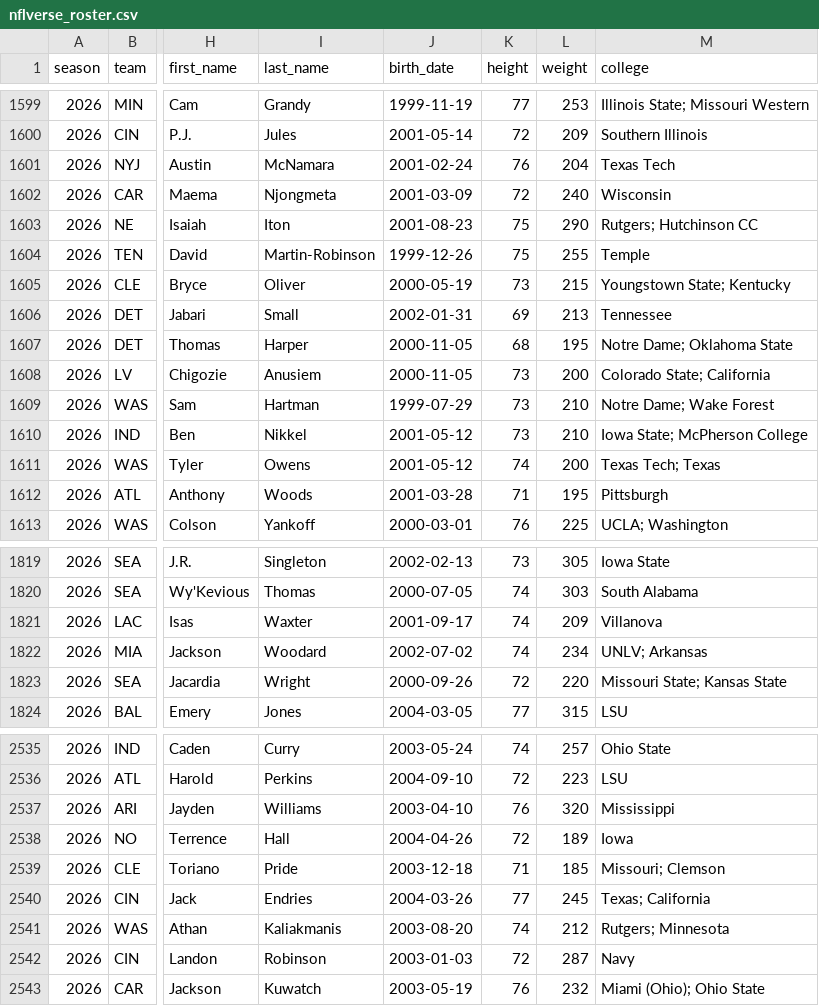
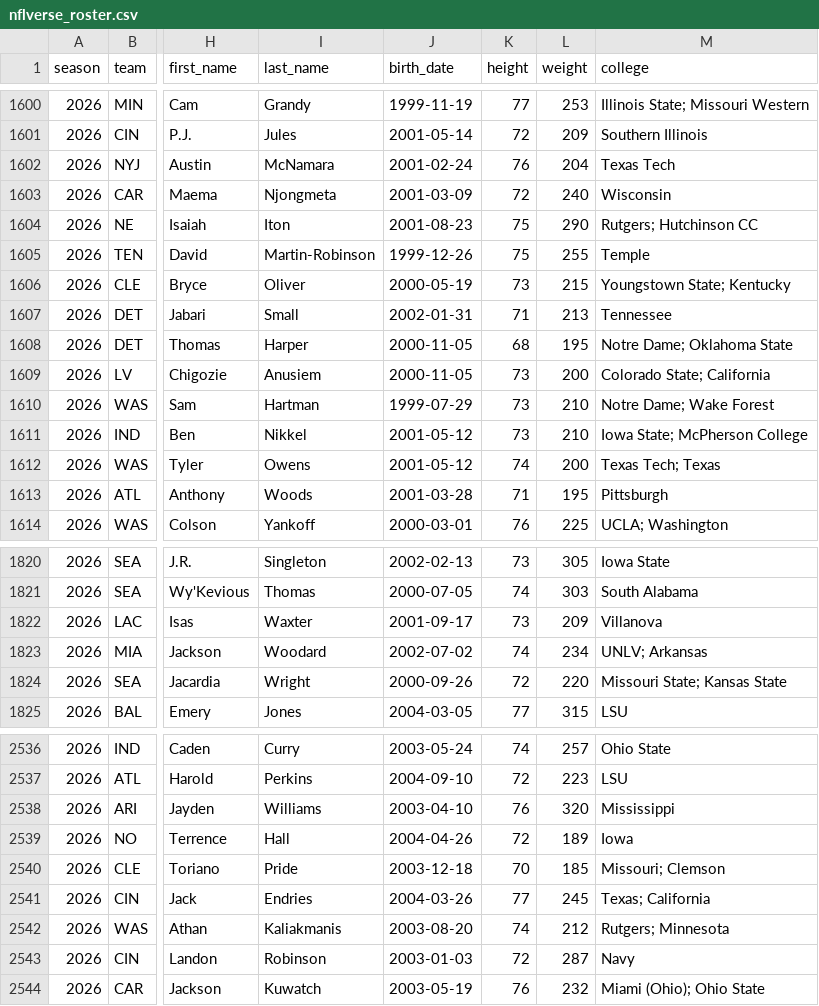
Before and after one commit to 925Sports/NFL-Player-Log, a CSV file: data/nflverse_roster.csv, drawn as a sheet; only a part is shown, gaps mark what is left out; addresses are those after the commit; the diff covers the shown part only; the diff names each change by its address in the sheet, - before the commit and + after, or states it on an @@ line.

```diff
--- a/data/nflverse_roster.csv
+++ b/data/nflverse_roster.csv
-K1607 (height): 69
+K1607 (height): 71
-K1822 (height): 74
+K1822 (height): 73
-K2540 (height): 71
+K2540 (height): 70
```
Also changed, not shown: 1 added row and 7 edited cells elsewhere in this file, data/news.csv, data/players.csv, 1 other file.
